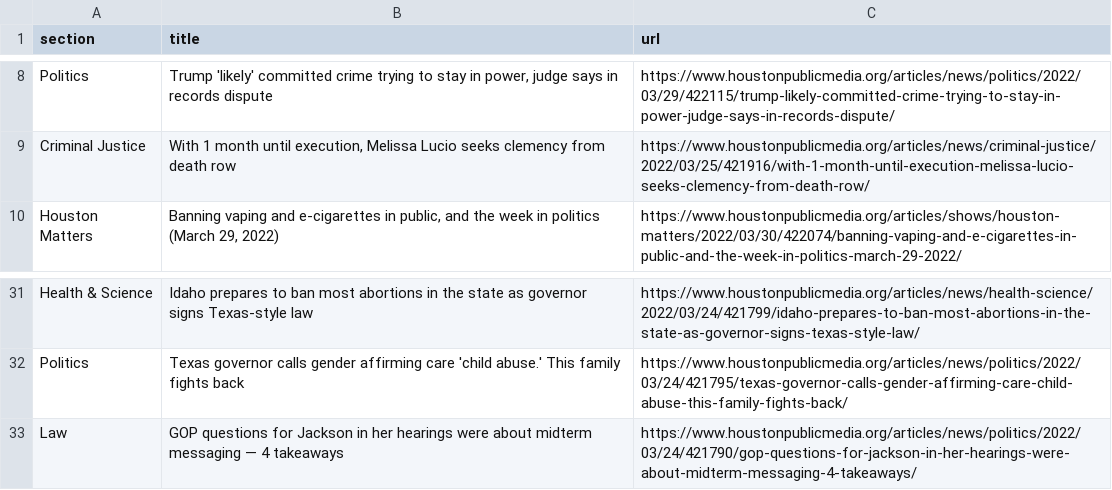
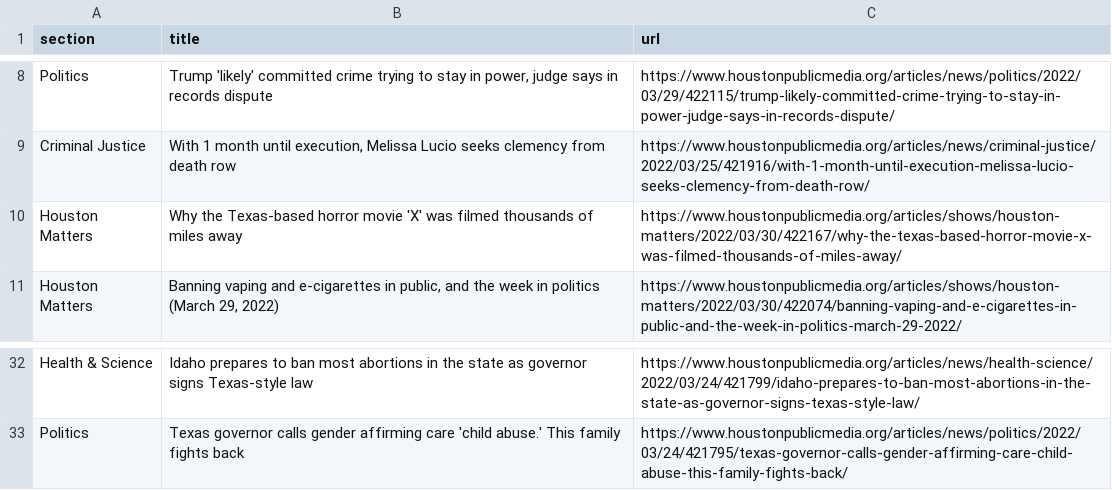
Before and after one commit to srjouppi/auto-scraper, a CSV file: npr.csv, drawn as a sheet; only a part is shown, gaps mark what is left out.

```diff
--- a/npr.csv
+++ b/npr.csv
@@ -9,2 +9,3 @@ Politics,"Trump 'likely' committed crime trying to stay in power, judge says in
 Criminal Justice,"With 1 month until execution, Melissa Lucio seeks clemency from death row",https://www.houstonpublicmedia.org/articles/news/criminal-justice/2022/03/25/421916/with-1-month-until-execution-melissa-lucio-seeks-clemency-from-death-row/
+Houston Matters,Why the Texas-based horror movie 'X' was filmed thousands of miles away,https://www.houstonpublicmedia.org/articles/shows/houston-matters/2022/03/30/422167/why-the-texas-based-horror-movie-x-was-filmed-thousands-of-miles-away/
 Houston Matters,"Banning vaping and e-cigarettes in public, and the week in politics (March 29, 2022)",https://www.houstonpublicmedia.org/articles/shows/houston-matters/2022/03/30/422074/banning-vaping-and-e-cigarettes-in-public-and-the-week-in-politics-march-29-2022/
@@ -32,2 +33 @@ Health & Science,Idaho prepares to ban most abortions in the state as governor s
 Politics,Texas governor calls gender affirming care 'child abuse.' This family fights back,https://www.houstonpublicmedia.org/articles/news/politics/2022/03/24/421795/texas-governor-calls-gender-affirming-care-child-abuse-this-family-fights-back/
-Law,GOP questions for Jackson in her hearings were about midterm messaging — 4 takeaways,https://www.houstonpublicmedia.org/articles/news/politics/2022/03/24/421790/gop-questions-for-jackson-in-her-hearings-were-about-midterm-messaging-4-takeaways/
```
